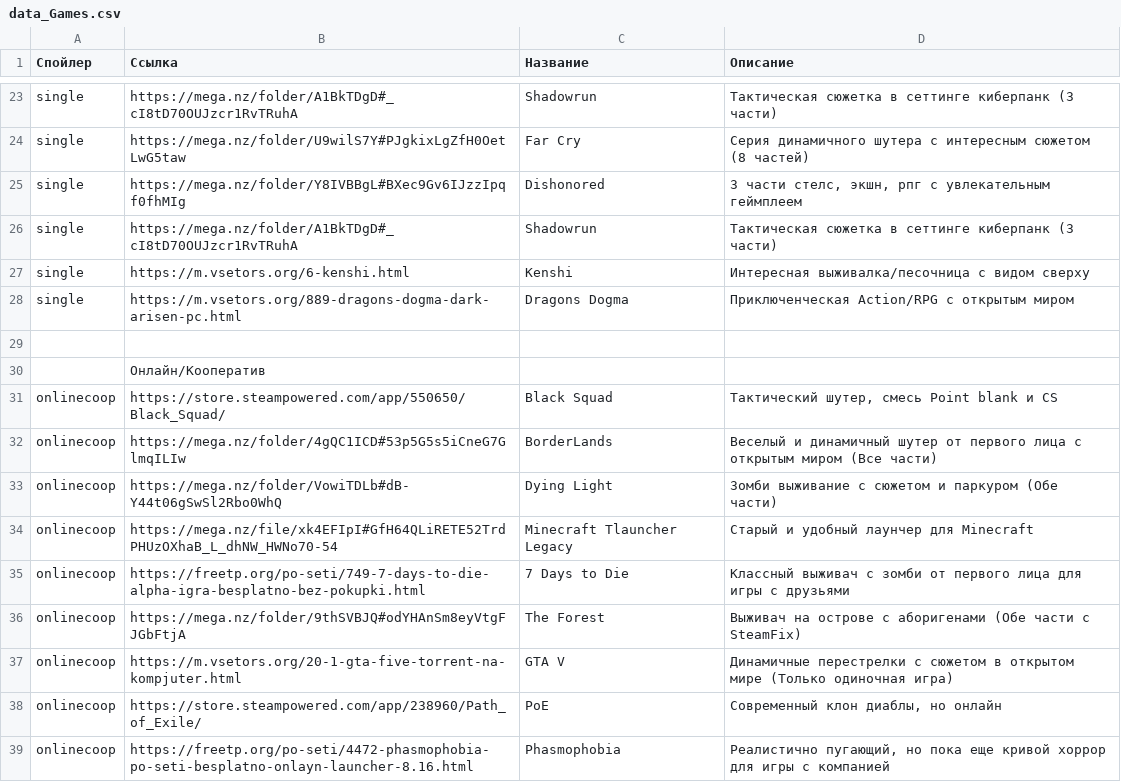
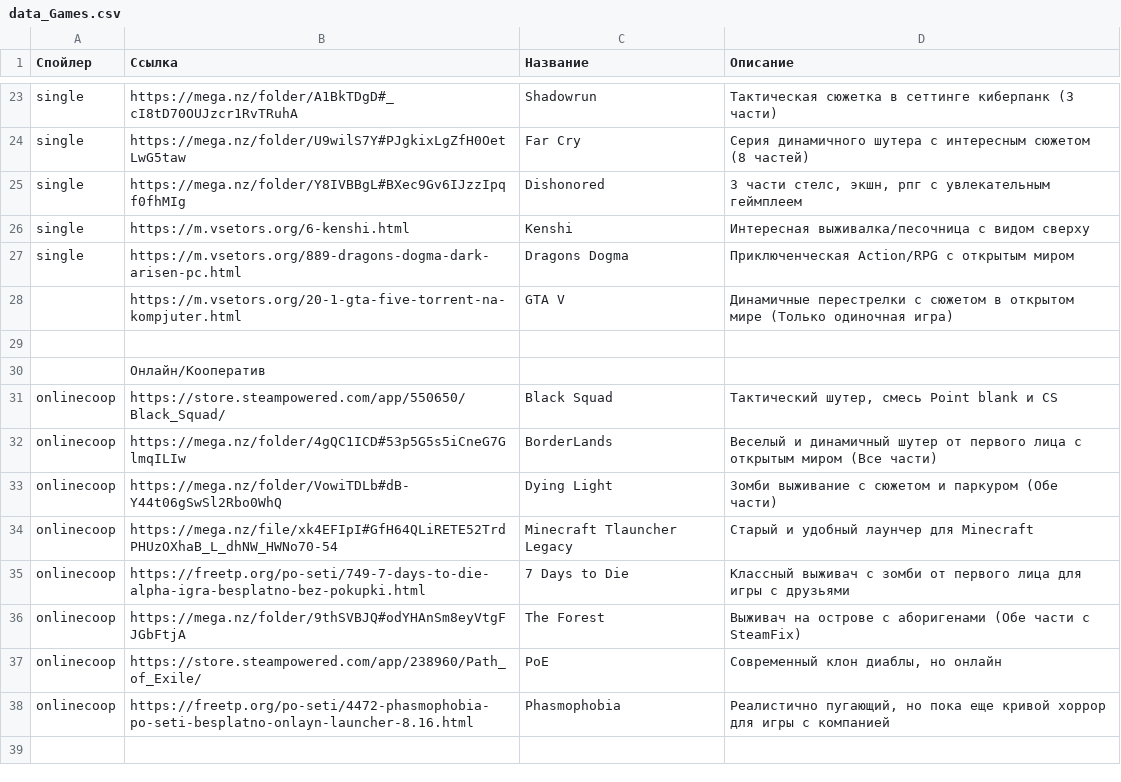
Before and after one commit to app8ook/app8ook.github.io, a CSV file: data/data_Games.csv, drawn as a sheet; only a part is shown, gaps mark what is left out; the shorter side is filled out with more unchanged rows.

Commit message:
modified:   data/data_Games.csv

```diff
--- a/data/data_Games.csv
+++ b/data/data_Games.csv
@@ -25,5 +25,5 @@ single;https://mega.nz/folder/U9wilS7Y#PJgkixLgZfH0OetLwG5taw;Far Cry;Серия
 single;https://mega.nz/folder/Y8IVBBgL#BXec9Gv6IJzzIpqf0fhMIg;Dishonored;3 части стелс, экшн, рпг с увлекательным геймплеем
-single;https://mega.nz/folder/A1BkTDgD#_cI8tD70OUJzcr1RvTRuhA;Shadowrun;Тактическая сюжетка в сеттинге киберпанк (3 части)
 single;https://m.vsetors.org/6-kenshi.html;Kenshi;Интересная выживалка/песочница с видом сверху
 single;https://m.vsetors.org/889-dragons-dogma-dark-arisen-pc.html;Dragons Dogma;Приключенческая Action/RPG с открытым миром
+;https://m.vsetors.org/20-1-gta-five-torrent-na-kompjuter.html;GTA V;Динамичные перестрелки с сюжетом в открытом мире (Только одиночная игра)
 ;;;
@@ -36,3 +36,2 @@ onlinecoop;https://freetp.org/po-seti/749-7-days-to-die-alpha-igra-besplatno-bez
 onlinecoop;https://mega.nz/folder/9thSVBJQ#odYHAnSm8eyVtgFJGbFtjA;The Forest;Выживач на острове с аборигенами (Обе части с SteamFix)
-onlinecoop;https://m.vsetors.org/20-1-gta-five-torrent-na-kompjuter.html;GTA V;Динамичные перестрелки с сюжетом в открытом мире (Только одиночная игра)
 onlinecoop;https://store.steampowered.com/app/238960/Path_of_Exile/;PoE;Современный клон диаблы, но онлайн
```
